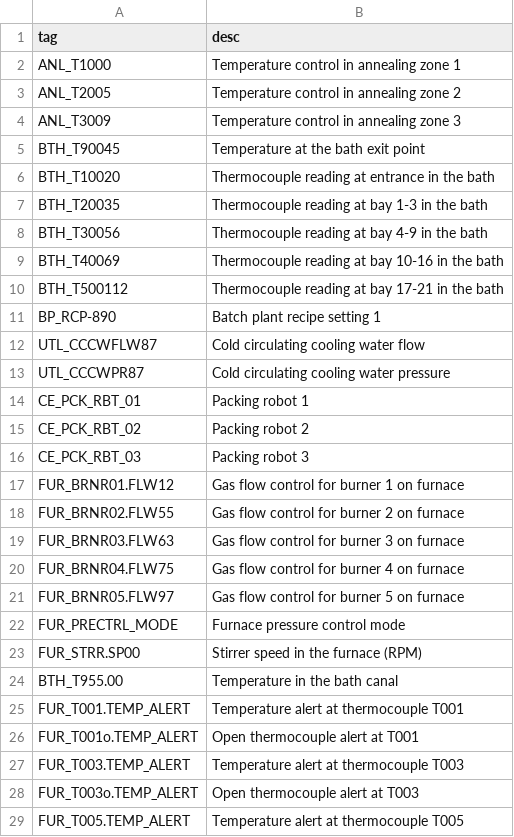
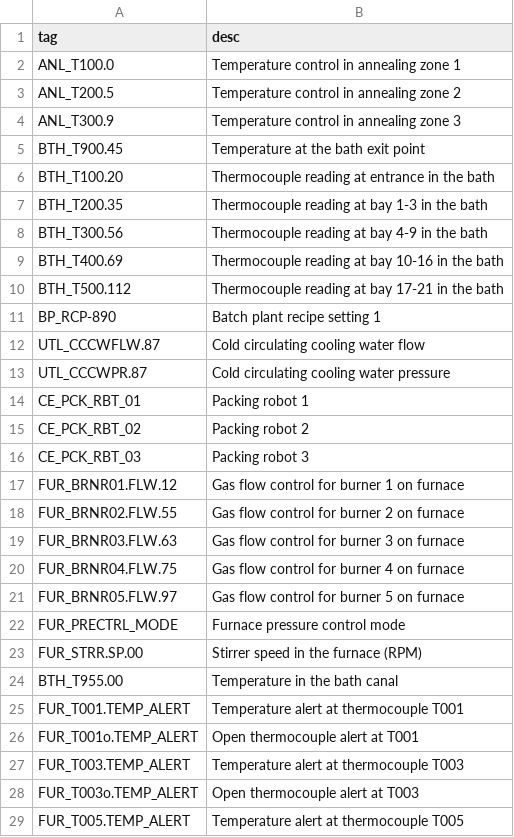
Before and after one commit to brunoguratti/talk2log, a CSV file: docs/tag_descriptions.csv, drawn as a sheet; only a part is shown; the diff covers the shown part only.

Commit message:
Update tag_descriptions.csv

```diff
--- a/docs/tag_descriptions.csv
+++ b/docs/tag_descriptions.csv
@@ -1,14 +1,14 @@
 tag,desc
-ANL_T1000,Temperature control in annealing zone 1
-ANL_T2005,Temperature control in annealing zone 2
-ANL_T3009,Temperature control in annealing zone 3
-BTH_T90045,Temperature at the bath exit point
-BTH_T10020,Thermocouple reading at entrance in the bath
-BTH_T20035,Thermocouple reading at bay 1-3 in the bath
-BTH_T30056,Thermocouple reading at bay 4-9 in the bath
-BTH_T40069,Thermocouple reading at bay 10-16 in the bath
-BTH_T500112,Thermocouple reading at bay 17-21 in the bath
+ANL_T100.0,Temperature control in annealing zone 1
+ANL_T200.5,Temperature control in annealing zone 2
+ANL_T300.9,Temperature control in annealing zone 3
+BTH_T900.45,Temperature at the bath exit point
+BTH_T100.20,Thermocouple reading at entrance in the bath
+BTH_T200.35,Thermocouple reading at bay 1-3 in the bath
+BTH_T300.56,Thermocouple reading at bay 4-9 in the bath
+BTH_T400.69,Thermocouple reading at bay 10-16 in the bath
+BTH_T500.112,Thermocouple reading at bay 17-21 in the bath
 BP_RCP-890,Batch plant recipe setting 1
-UTL_CCCWFLW87,Cold circulating cooling water flow
-UTL_CCCWPR87,Cold circulating cooling water pressure
+UTL_CCCWFLW.87,Cold circulating cooling water flow
+UTL_CCCWPR.87,Cold circulating cooling water pressure
 CE_PCK_RBT_01,Packing robot 1
@@ -16,9 +16,9 @@ CE_PCK_RBT_02,Packing robot 2
 CE_PCK_RBT_03,Packing robot 3
-FUR_BRNR01.FLW12,Gas flow control for burner 1 on furnace
-FUR_BRNR02.FLW55,Gas flow control for burner 2 on furnace
-FUR_BRNR03.FLW63,Gas flow control for burner 3 on furnace
-FUR_BRNR04.FLW75,Gas flow control for burner 4 on furnace
-FUR_BRNR05.FLW97,Gas flow control for burner 5 on furnace
+FUR_BRNR01.FLW.12,Gas flow control for burner 1 on furnace
+FUR_BRNR02.FLW.55,Gas flow control for burner 2 on furnace
+FUR_BRNR03.FLW.63,Gas flow control for burner 3 on furnace
+FUR_BRNR04.FLW.75,Gas flow control for burner 4 on furnace
+FUR_BRNR05.FLW.97,Gas flow control for burner 5 on furnace
 FUR_PRECTRL_MODE,Furnace pressure control mode
-FUR_STRR.SP00,Stirrer speed in the furnace (RPM)
+FUR_STRR.SP.00,Stirrer speed in the furnace (RPM)
 BTH_T955.00,Temperature in the bath canal
```
Also changed, not shown: 6 edited cells elsewhere in this file.
